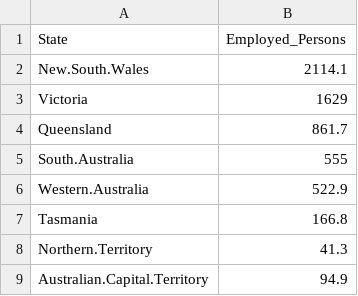
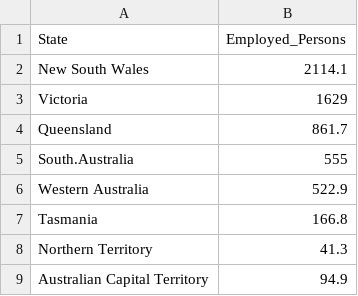
Before and after one commit to szho0067/Data-Vis-A2, a CSV file: Data A2/long_format_employment_data copy.csv, drawn as a sheet.

Commit message:
Change Spelling of States

```diff
--- a/Data A2/long_format_employment_data copy.csv
+++ b/Data A2/long_format_employment_data copy.csv
@@ -1,3 +1,3 @@
 State,Employed_Persons
-New.South.Wales,2114.1
+New South Wales,2114.1
 Victoria,1629
@@ -5,5 +5,5 @@ Queensland,861.7
 South.Australia,555
-Western.Australia,522.9
+Western Australia,522.9
 Tasmania,166.8
-Northern.Territory,41.3
-Australian.Capital.Territory,94.9
+Northern Territory,41.3
+Australian Capital Territory,94.9
```
